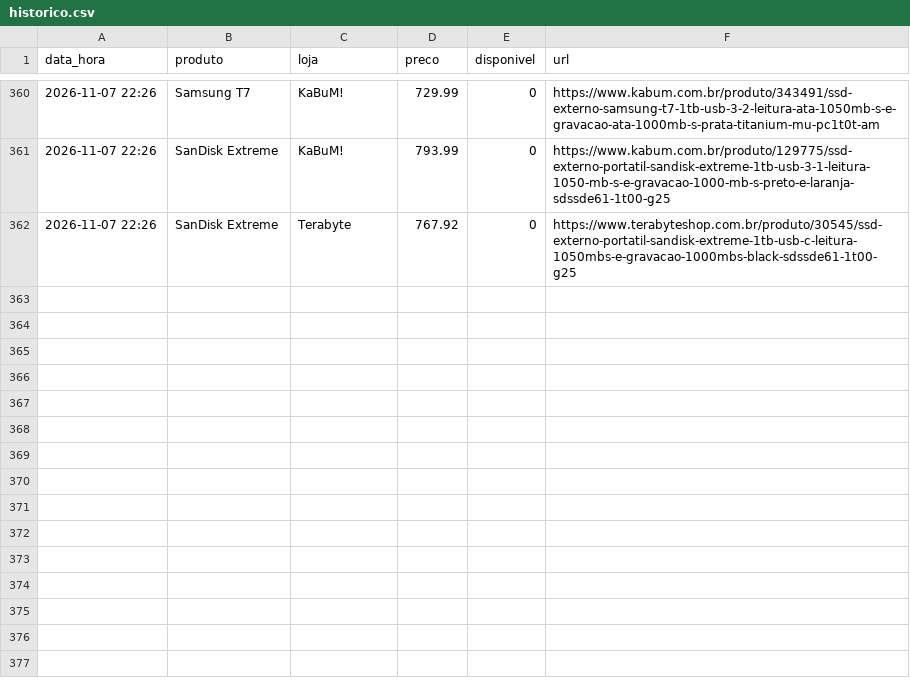
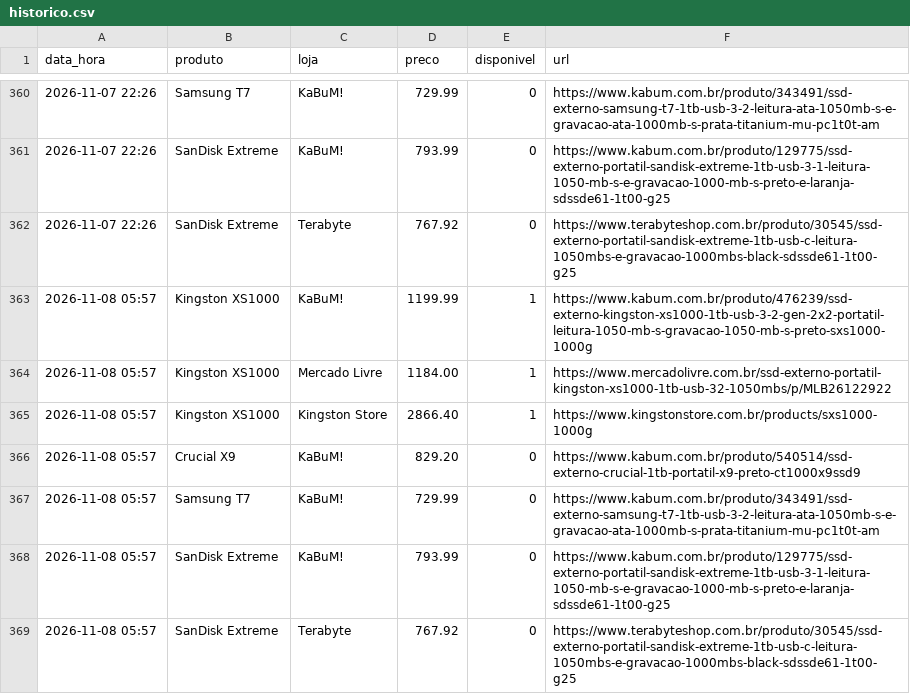
Before and after one commit to leonardllima/pricemonitor, a CSV file: historico.csv, drawn as a sheet; only a part is shown, gaps mark what is left out.

```diff
--- a/historico.csv
+++ b/historico.csv
@@ -362 +362,8 @@ data_hora,produto,loja,preco,disponivel,url
 2026-11-07 22:26,SanDisk Extreme,Terabyte,767.92,0,https://www.terabyteshop.com.br/produto/30545/ssd-externo-portatil-sandisk-extreme-1tb-usb-c-leitura-1050mbs-e-gravacao-1000mbs-black-sdssde61-1t00-g25
+2026-11-08 05:57,Kingston XS1000,KaBuM!,1199.99,1,https://www.kabum.com.br/produto/476239/ssd-externo-kingston-xs1000-1tb-usb-3-2-gen-2x2-portatil-leitura-1050-mb-s-gravacao-1050-mb-s-preto-sxs1000-1000g
+2026-11-08 05:57,Kingston XS1000,Mercado Livre,1184.00,1,https://www.mercadolivre.com.br/ssd-externo-portatil-kingston-xs1000-1tb-usb-32-1050mbs/p/MLB26122922
+2026-11-08 05:57,Kingston XS1000,Kingston Store,2866.40,1,https://www.kingstonstore.com.br/products/sxs1000-1000g
+2026-11-08 05:57,Crucial X9,KaBuM!,829.20,0,https://www.kabum.com.br/produto/540514/ssd-externo-crucial-1tb-portatil-x9-preto-ct1000x9ssd9
+2026-11-08 05:57,Samsung T7,KaBuM!,729.99,0,https://www.kabum.com.br/produto/343491/ssd-externo-samsung-t7-1tb-usb-3-2-leitura-ata-1050mb-s-e-gravacao-ata-1000mb-s-prata-titanium-mu-pc1t0t-am
+2026-11-08 05:57,SanDisk Extreme,KaBuM!,793.99,0,https://www.kabum.com.br/produto/129775/ssd-externo-portatil-sandisk-extreme-1tb-usb-3-1-leitura-1050-mb-s-e-gravacao-1000-mb-s-preto-e-laranja-sdssde61-1t00-g25
+2026-11-08 05:57,SanDisk Extreme,Terabyte,767.92,0,https://www.terabyteshop.com.br/produto/30545/ssd-externo-portatil-sandisk-extreme-1tb-usb-c-leitura-1050mbs-e-gravacao-1000mbs-black-sdssde61-1t00-g25
```
